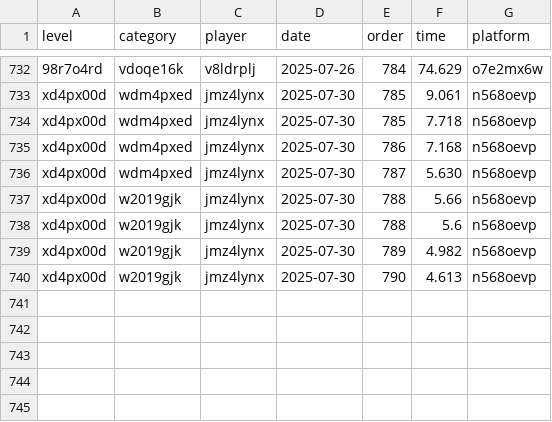
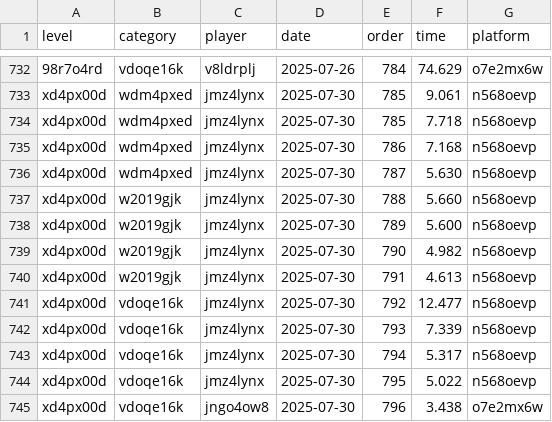
Before and after one commit to Comichimera/JRTDB, a CSV file: data/records.csv, drawn as a sheet; only a part is shown, gaps mark what is left out.

Commit message:
Biker/My Record(s)

```diff
--- a/data/records.csv
+++ b/data/records.csv
@@ -736,5 +736,10 @@ xd4px00d,wdm4pxed,jmz4lynx,2025-07-30,786,7.168,n568oevp
 xd4px00d,wdm4pxed,jmz4lynx,2025-07-30,787,5.630,n568oevp
-xd4px00d,w2019gjk,jmz4lynx,2025-07-30,788,5.66,n568oevp
-xd4px00d,w2019gjk,jmz4lynx,2025-07-30,788,5.6,n568oevp
-xd4px00d,w2019gjk,jmz4lynx,2025-07-30,789,4.982,n568oevp
-xd4px00d,w2019gjk,jmz4lynx,2025-07-30,790,4.613,n568oevp
+xd4px00d,w2019gjk,jmz4lynx,2025-07-30,788,5.660,n568oevp
+xd4px00d,w2019gjk,jmz4lynx,2025-07-30,789,5.600,n568oevp
+xd4px00d,w2019gjk,jmz4lynx,2025-07-30,790,4.982,n568oevp
+xd4px00d,w2019gjk,jmz4lynx,2025-07-30,791,4.613,n568oevp
+xd4px00d,vdoqe16k,jmz4lynx,2025-07-30,792,12.477,n568oevp
+xd4px00d,vdoqe16k,jmz4lynx,2025-07-30,793,7.339,n568oevp
+xd4px00d,vdoqe16k,jmz4lynx,2025-07-30,794,5.317,n568oevp
+xd4px00d,vdoqe16k,jmz4lynx,2025-07-30,795,5.022,n568oevp
+xd4px00d,vdoqe16k,jngo4ow8,2025-07-30,796,3.438,o7e2mx6w
```
